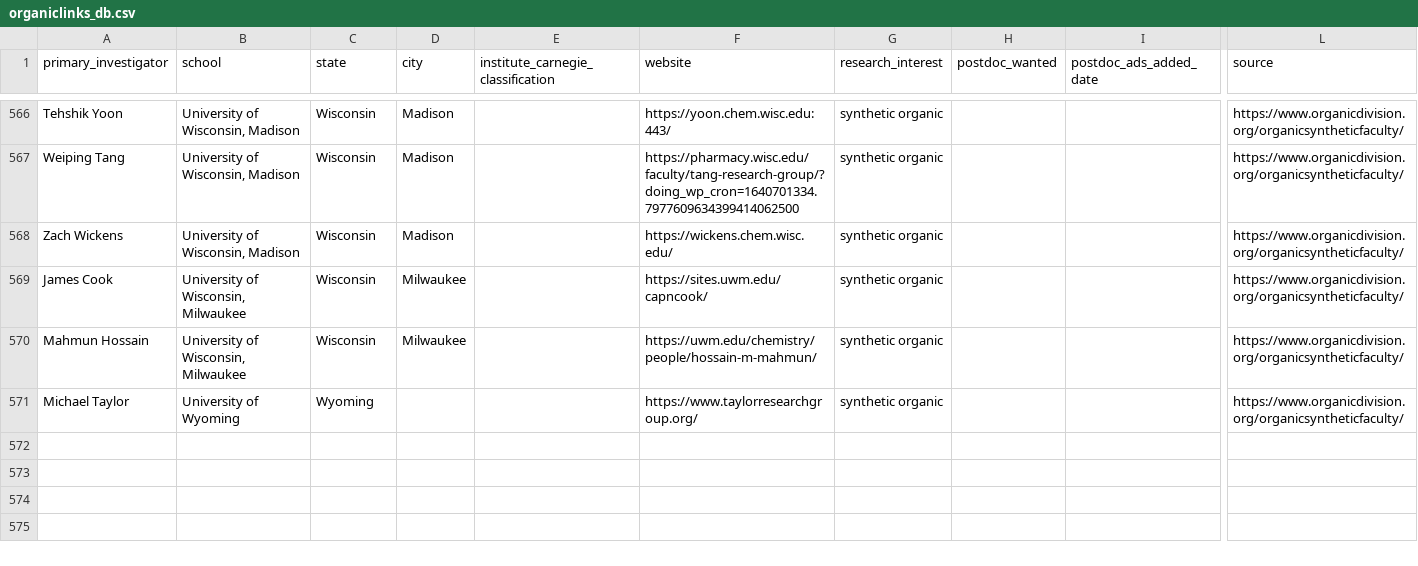
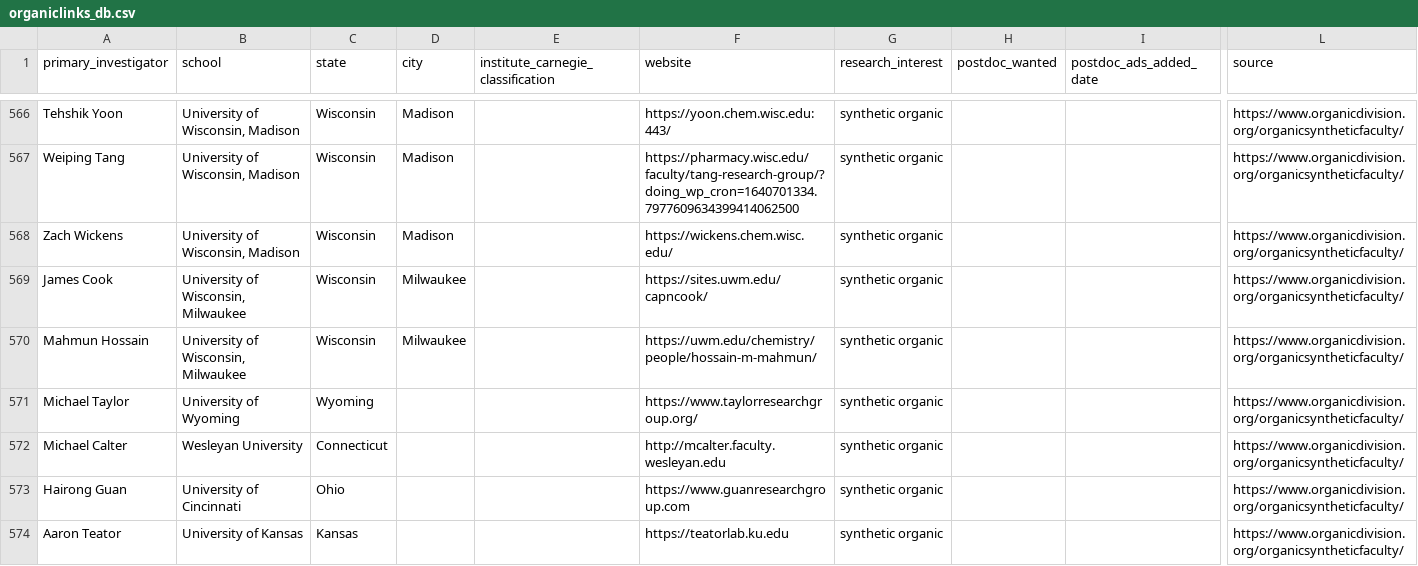
Before and after one commit to khoivan88/organiclinks-v2, a CSV file: data/organiclinks_db.csv, drawn as a sheet; only a part is shown, gaps mark what is left out; rows hold the shown columns only; the diff names each change by its address in the sheet, - before the commit and + after, or states it on an @@ line.

Commit message:
Committing spreadsheet content on 3/9/2022: by b-myers@onu.edu Adding 3 groups

```diff
--- a/data/organiclinks_db.csv
+++ b/data/organiclinks_db.csv
+row 572: Michael Calter | Wesleyan University | Connecticut |  |  | http://mcalter.faculty.wesleyan.edu | synthetic organic |  |  | https://www.organicdivision.org/organicsyntheticfaculty/
+row 573: Hairong Guan | University of Cincinnati | Ohio |  |  | https://www.guanresearchgroup.com | synthetic organic |  |  | https://www.organicdivision.org/organicsyntheticfaculty/
+row 574: Aaron Teator | University of Kansas | Kansas |  |  | https://teatorlab.ku.edu | synthetic organic |  |  | https://www.organicdivision.org/organicsyntheticfaculty/
```
